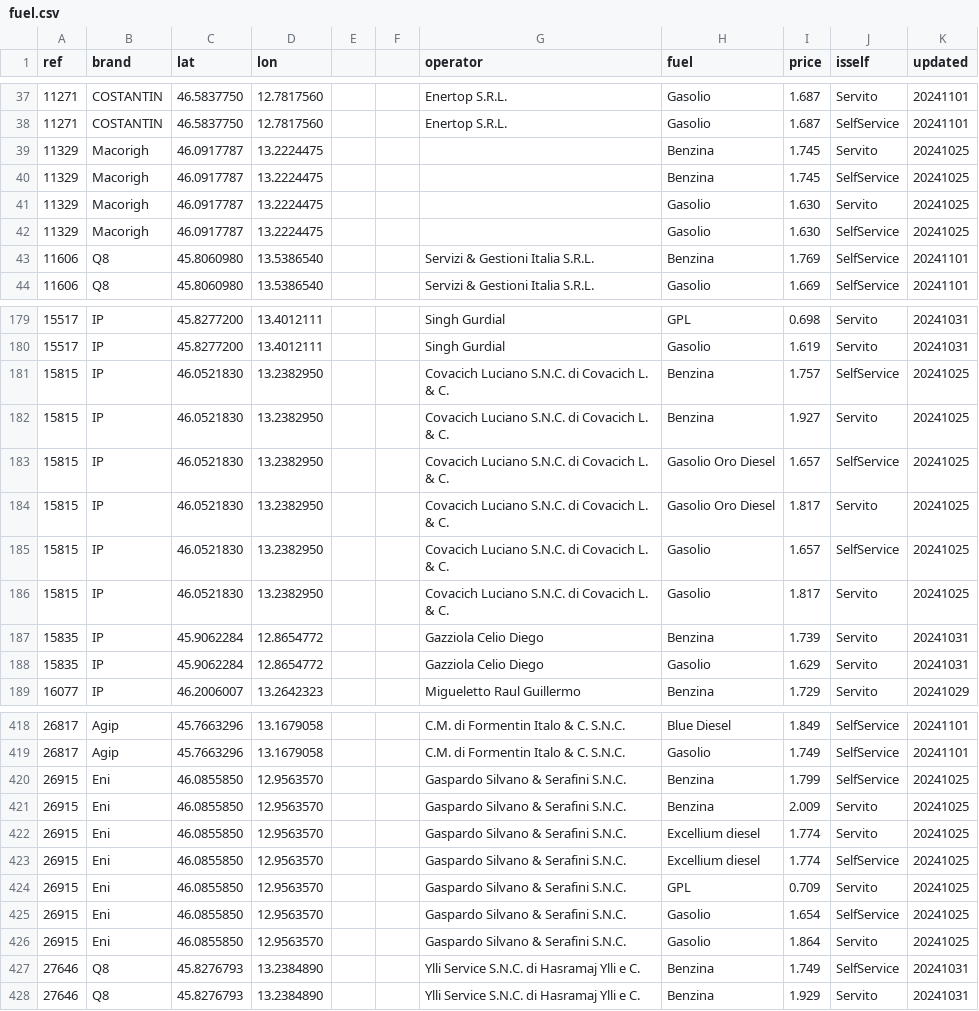
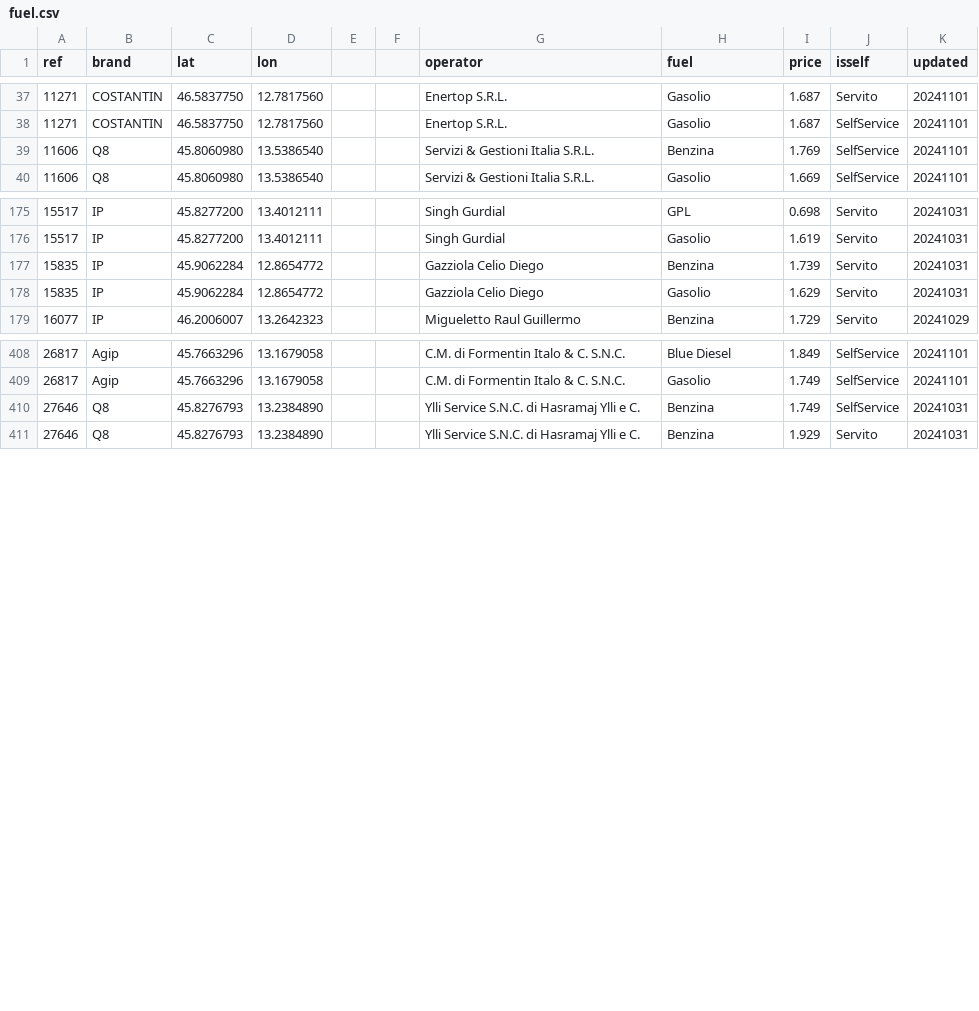
Before and after one commit to cascafico/FuelPrices, a CSV file: fuel.csv, drawn as a sheet; only a part is shown, gaps mark what is left out; the diff names each change by its address in the sheet, - before the commit and + after, or states it on an @@ line.

```diff
--- a/fuel.csv
+++ b/fuel.csv
-row 39: 11329 | Macorigh | 46.0917787 | 13.2224475 |  |  |  | Benzina | 1.745 | Servito | 20241025
-row 40: 11329 | Macorigh | 46.0917787 | 13.2224475 |  |  |  | Benzina | 1.745 | SelfService | 20241025
-row 41: 11329 | Macorigh | 46.0917787 | 13.2224475 |  |  |  | Gasolio | 1.630 | Servito | 20241025
-row 42: 11329 | Macorigh | 46.0917787 | 13.2224475 |  |  |  | Gasolio | 1.630 | SelfService | 20241025
-row 181: 15815 | IP | 46.0521830 | 13.2382950 |  |  | Covacich Luciano S.N.C. di Covacich L. & C. | Benzina | 1.757 | SelfService | 20241025
-row 182: 15815 | IP | 46.0521830 | 13.2382950 |  |  | Covacich Luciano S.N.C. di Covacich L. & C. | Benzina | 1.927 | Servito | 20241025
-row 183: 15815 | IP | 46.0521830 | 13.2382950 |  |  | Covacich Luciano S.N.C. di Covacich L. & C. | Gasolio Oro Diesel | 1.657 | SelfService | 20241025
-row 184: 15815 | IP | 46.0521830 | 13.2382950 |  |  | Covacich Luciano S.N.C. di Covacich L. & C. | Gasolio Oro Diesel | 1.817 | Servito | 20241025
-row 185: 15815 | IP | 46.0521830 | 13.2382950 |  |  | Covacich Luciano S.N.C. di Covacich L. & C. | Gasolio | 1.657 | SelfService | 20241025
-row 186: 15815 | IP | 46.0521830 | 13.2382950 |  |  | Covacich Luciano S.N.C. di Covacich L. & C. | Gasolio | 1.817 | Servito | 20241025
-row 420: 26915 | Eni | 46.0855850 | 12.9563570 |  |  | Gaspardo Silvano & Serafini S.N.C. | Benzina | 1.799 | SelfService | 20241025
-row 421: 26915 | Eni | 46.0855850 | 12.9563570 |  |  | Gaspardo Silvano & Serafini S.N.C. | Benzina | 2.009 | Servito | 20241025
-row 422: 26915 | Eni | 46.0855850 | 12.9563570 |  |  | Gaspardo Silvano & Serafini S.N.C. | Excellium diesel | 1.774 | Servito | 20241025
-row 423: 26915 | Eni | 46.0855850 | 12.9563570 |  |  | Gaspardo Silvano & Serafini S.N.C. | Excellium diesel | 1.774 | SelfService | 20241025
-row 424: 26915 | Eni | 46.0855850 | 12.9563570 |  |  | Gaspardo Silvano & Serafini S.N.C. | GPL | 0.709 | Servito | 20241025
-row 425: 26915 | Eni | 46.0855850 | 12.9563570 |  |  | Gaspardo Silvano & Serafini S.N.C. | Gasolio | 1.654 | SelfService | 20241025
-row 426: 26915 | Eni | 46.0855850 | 12.9563570 |  |  | Gaspardo Silvano & Serafini S.N.C. | Gasolio | 1.864 | Servito | 20241025
```
Also changed, not shown: benzina.csv, gasolio.csv, 2 other files.
